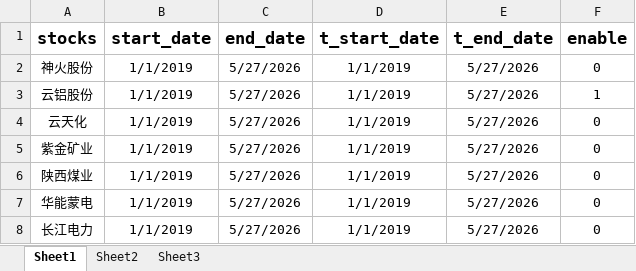
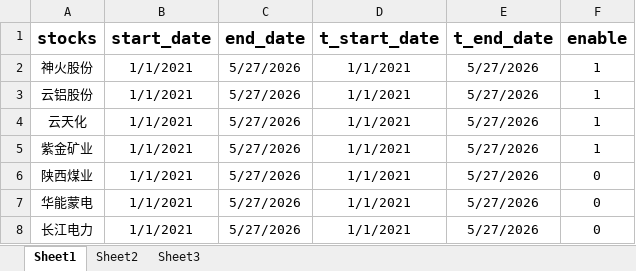
Before and after one commit to smalloneSAMA/stock_crawler, an Excel workbook: my_stocks.xlsx, sheet Sheet1, drawn as a sheet; values as stored, in another font and other column widths than the file's, no borders; the diff names each change by its address in the sheet, - before the commit and + after, or states it on an @@ line.

```diff
--- a/my_stocks.xlsx (sheet Sheet1)
+++ b/my_stocks.xlsx (sheet Sheet1)
-B2:B8 (start_date): 1/1/2019
+B2:B8 (start_date): 1/1/2021
-D2:D8 (t_start_date): 1/1/2019
+D2:D8 (t_start_date): 1/1/2021
-F2 (enable): 0
+F2 (enable): 1
-F4:F5 (enable): 0
+F4:F5 (enable): 1
```
Also changed, not shown: 2 other files.
